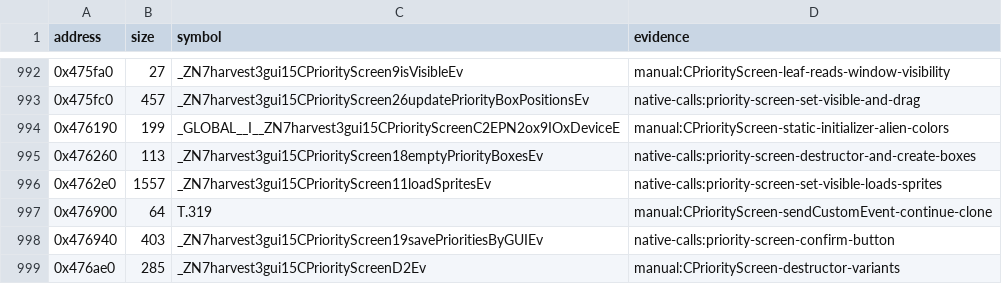
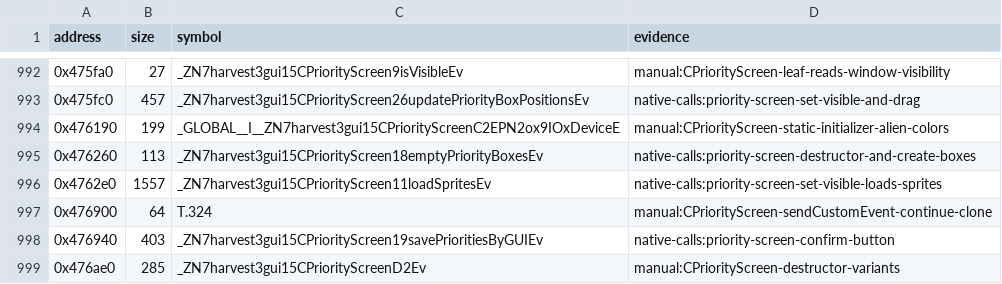
Before and after one commit to banteg/harvest, a TSV file: config/1.18-linux-amd64/symbols.tsv, drawn as a sheet; only a part is shown, gaps mark what is left out.

Commit message:
fix(config): name the CPriorityScreen sendCustomEvent clone

```diff
--- a/config/1.18-linux-amd64/symbols.tsv
+++ b/config/1.18-linux-amd64/symbols.tsv
@@ -996,3 +996,3 @@ address	size	symbol	evidence
 0x4762e0	1557	_ZN7harvest3gui15CPriorityScreen11loadSpritesEv	native-calls:priority-screen-set-visible-loads-sprites
-0x476900	64	T.319	manual:CPriorityScreen-sendCustomEvent-continue-clone
+0x476900	64	T.324	manual:CPriorityScreen-sendCustomEvent-continue-clone
 0x476940	403	_ZN7harvest3gui15CPriorityScreen19savePrioritiesByGUIEv	native-calls:priority-screen-confirm-button
```
